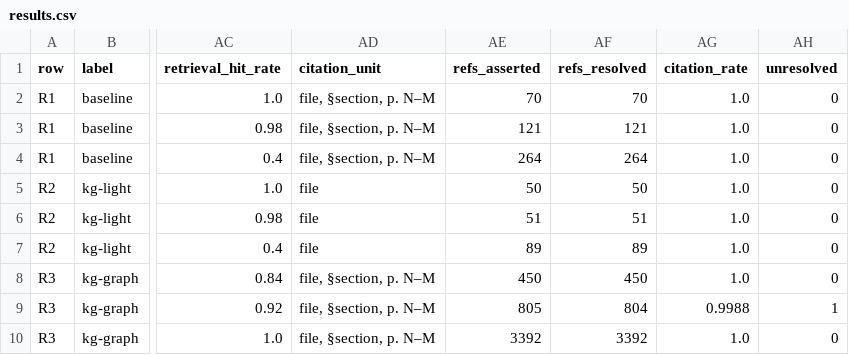
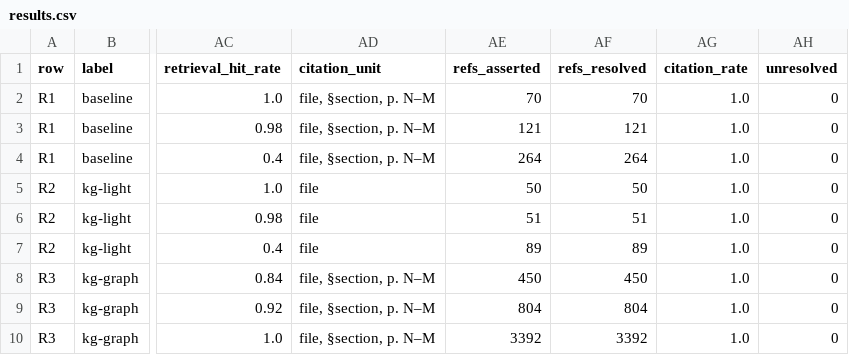
Before and after one commit to MyriadQ/HyRAG, a CSV file: results/results.csv, drawn as a sheet; only a part is shown, gaps mark what is left out; the diff names each change by its address in the sheet, - before the commit and + after, or states it on an @@ line.

Commit message:
resolve: an ellipsis in a [Data: ...] list is a truncation, not an unresolved id
The model wrote 'Relationships (1511...)' once in 805 marker tokens; the
parser took '1511...' for an id, failed to find it and reported an unresolved
citation, which made 'judge check' exit 1 on an otherwise clean tree. A token
containing an ellipsis is now counted as a truncation — the same treatment
'+more' has always had — and only a well-formed id with no row is unresolved.

The stored R3 records were re-resolved without any model calls (1 of 121
answers, 4 of 5 queries) and 'judge table' re-derived the table: 804 asserted,
804 resolved, 0 unresolved. REPORT.md and nodes/judge.md say so.

```diff
--- a/results/results.csv
+++ b/results/results.csv
-AE9 (refs_asserted): 805
+AE9 (refs_asserted): 804
-AG9 (citation_rate): 0.9988
+AG9 (citation_rate): 1.0
-AH9 (unresolved): 1
+AH9 (unresolved): 0
```
Also changed, not shown: 4 other files.
